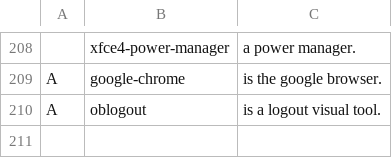
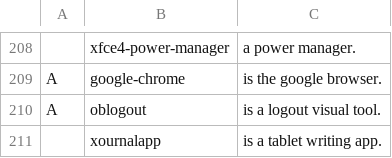
Before and after one commit to gabriel-arroyo/seed, a CSV file: progs.csv, drawn as a sheet; only a part is shown, gaps mark what is left out; the diff names each change by its address in the sheet, - before the commit and + after, or states it on an @@ line.

Commit message:
xournalapp

```diff
--- a/progs.csv
+++ b/progs.csv
+row 211:  | xournalapp | is a tablet writing app.
```
